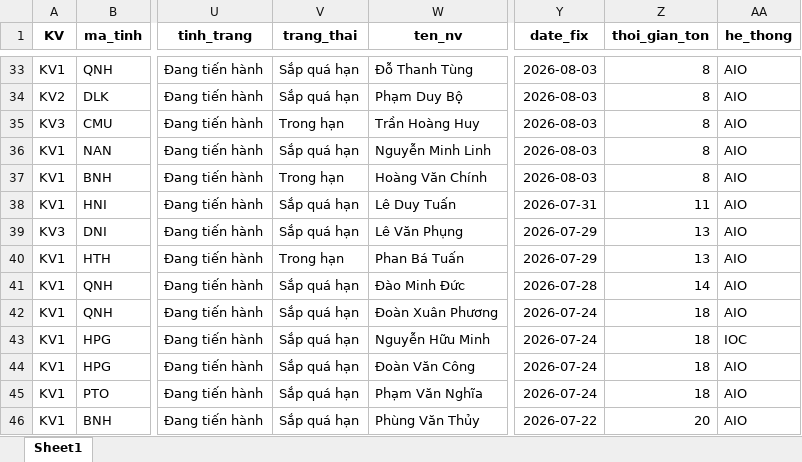
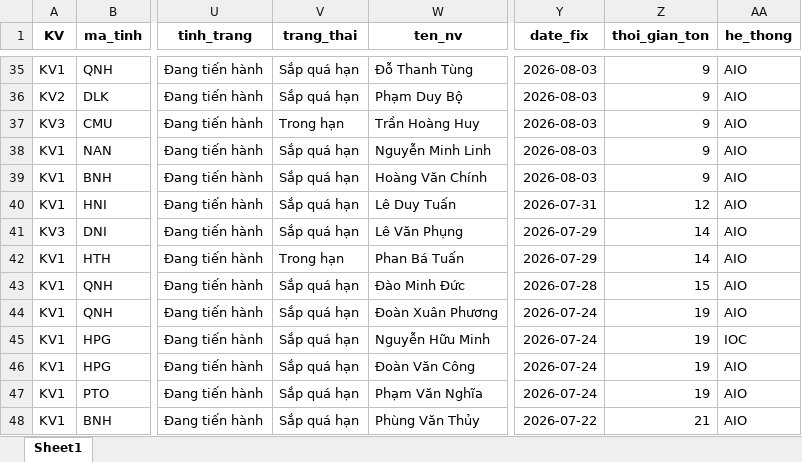
Before and after one commit to Nhunggg1612/dashboard-PAKH, an Excel workbook: data/3.R_pakh.xlsx, sheet Sheet1, drawn as a sheet; only a part is shown, gaps mark what is left out; values as stored, in another font and other column widths than the file's, no borders; addresses are those after the commit; the diff covers the shown part only; the diff names each change by its address in the sheet, - before the commit and + after, or states it on an @@ line.

```diff
--- a/data/3.R_pakh.xlsx (sheet Sheet1)
+++ b/data/3.R_pakh.xlsx (sheet Sheet1)
-Z35:Z39 (thoi_gian_ton): 8
+Z35:Z39 (thoi_gian_ton): 9
-V39 (trang_thai): Trong hạn
+V39 (trang_thai): Sắp quá hạn
-Z40 (thoi_gian_ton): 11
+Z40 (thoi_gian_ton): 12
-Z41:Z42 (thoi_gian_ton): 13
+Z41:Z42 (thoi_gian_ton): 14
-Z43 (thoi_gian_ton): 14
+Z43 (thoi_gian_ton): 15
-Z44:Z47 (thoi_gian_ton): 18
+Z44:Z47 (thoi_gian_ton): 19
-Z48 (thoi_gian_ton): 20
+Z48 (thoi_gian_ton): 21
```
Also changed, not shown: 9 added rows, 8 removed rows and 119 edited cells elsewhere in this sheet, data/5.R_pakh_hoan_thanh.xlsx, 8 other files.
